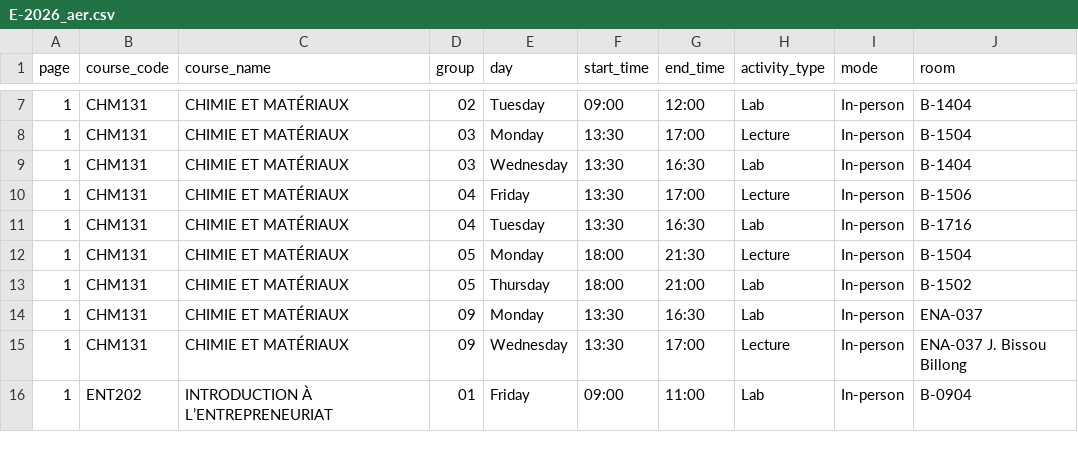
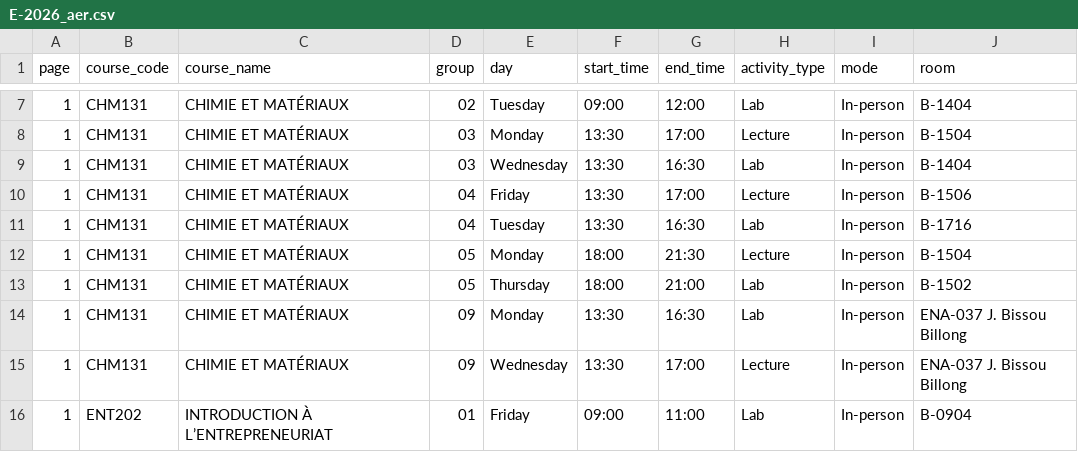
Before and after one commit to olivier0922/schedule-generator-ETS, a CSV file: data/E-2026_aer.csv, drawn as a sheet; only a part is shown, gaps mark what is left out.

```diff
--- a/data/E-2026_aer.csv
+++ b/data/E-2026_aer.csv
@@ -13,3 +13,3 @@
 1,CHM131,CHIMIE ET MATÉRIAUX,05,Thursday,18:00,21:00,Lab,In-person,B-1502
-1,CHM131,CHIMIE ET MATÉRIAUX,09,Monday,13:30,16:30,Lab,In-person,ENA-037
+1,CHM131,CHIMIE ET MATÉRIAUX,09,Monday,13:30,16:30,Lab,In-person,ENA-037 J. Bissou Billong
 1,CHM131,CHIMIE ET MATÉRIAUX,09,Wednesday,13:30,17:00,Lecture,In-person,ENA-037 J. Bissou Billong
```
Also changed, not shown: data/A-2026_aer.csv, data/A-2026_ctn.csv, 11 other files.
